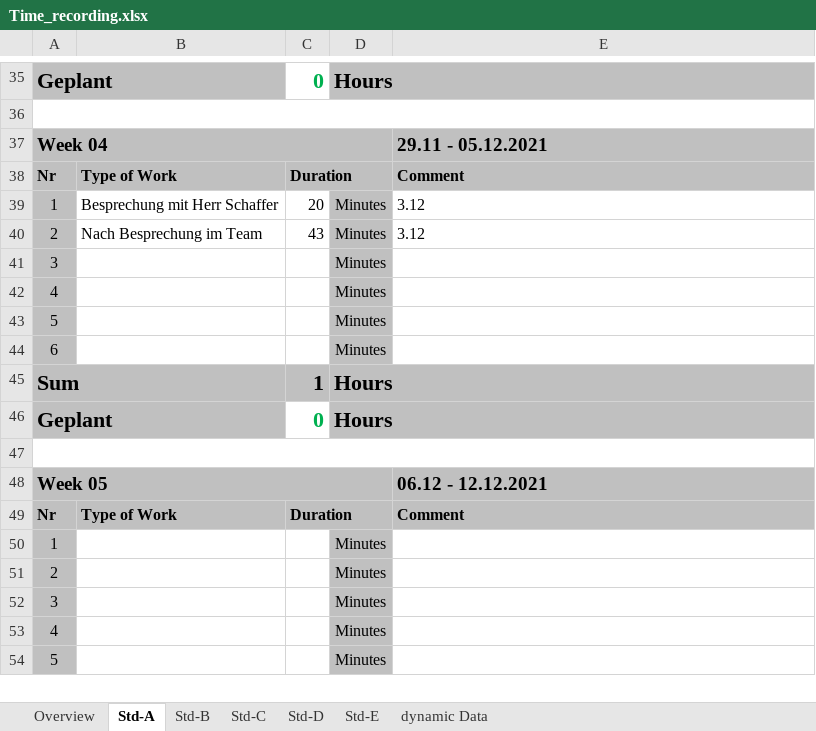
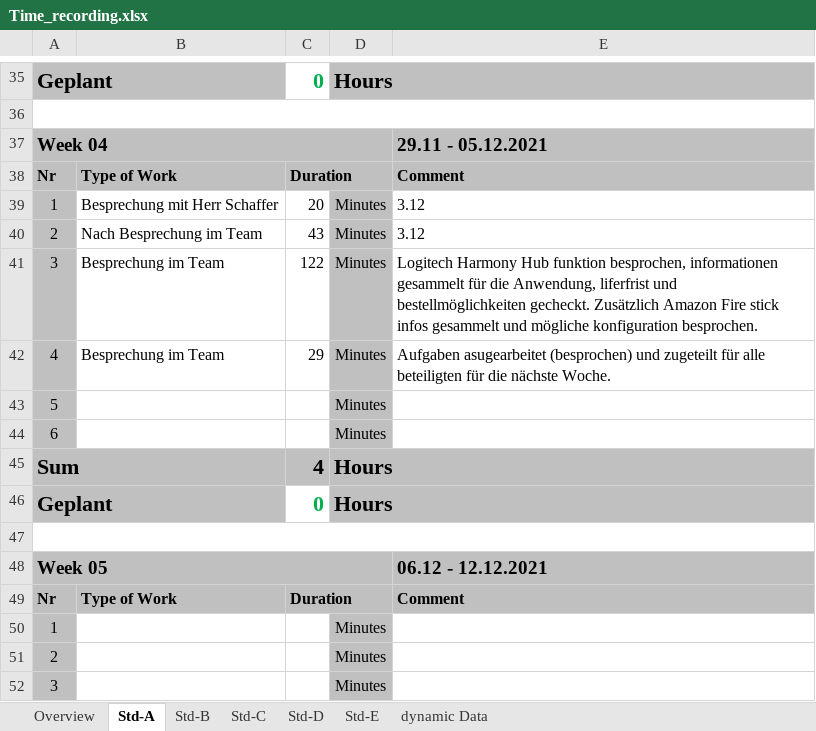
Before and after one commit to abdo643-HULK/Home-Automation-Sem3, an Excel workbook: Documentation/ProjectDocumentation/Time_recording.xlsx, sheet Std-A, drawn as a sheet; only a part is shown, gaps mark what is left out; the shorter side is filled out with more unchanged rows; values as stored, in another font and other column widths than the file's, no borders; the diff names each change by its address in the sheet, - before the commit and + after, or states it on an @@ line.

Commit message:
actualized Time Recordings

```diff
--- a/Documentation/ProjectDocumentation/Time_recording.xlsx (sheet Std-A)
+++ b/Documentation/ProjectDocumentation/Time_recording.xlsx (sheet Std-A)
-B41:B42: (empty)
+B41:B42: Besprechung im Team
-C41: (empty)
+C41: 122
-E41: (empty)
+E41: Logitech Harmony Hub funktion besprochen, informationen gesammelt für die Anwendung, liferfrist und bestellmöglichkeiten gecheckt. Zusätzlich Amazon Fire stick infos gesammelt und mögliche konfiguration besprochen.
-C42: (empty)
+C42: 29
-E42: (empty)
+E42: Aufgaben asugearbeitet (besprochen) und zugeteilt für alle beteiligten für die nächste Woche.
-C45: 1
+C45: 4
```
Also changed, not shown: sheet Overview.
